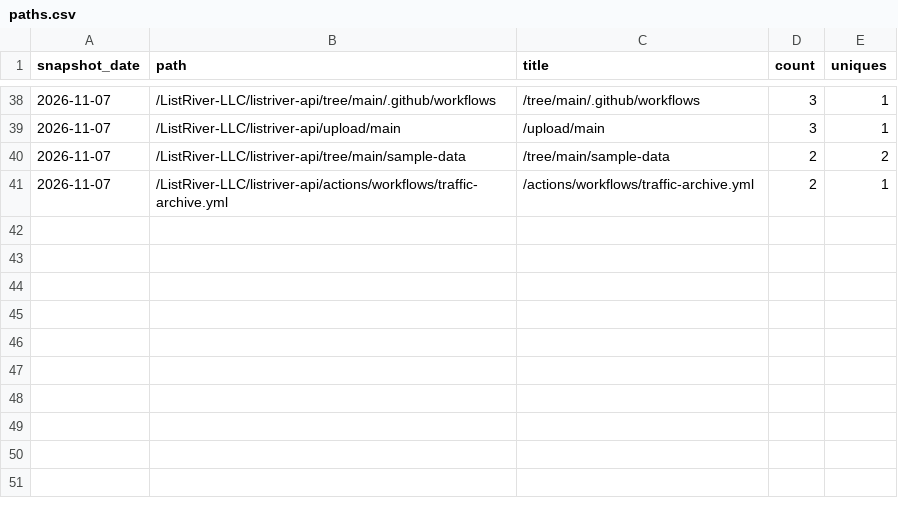
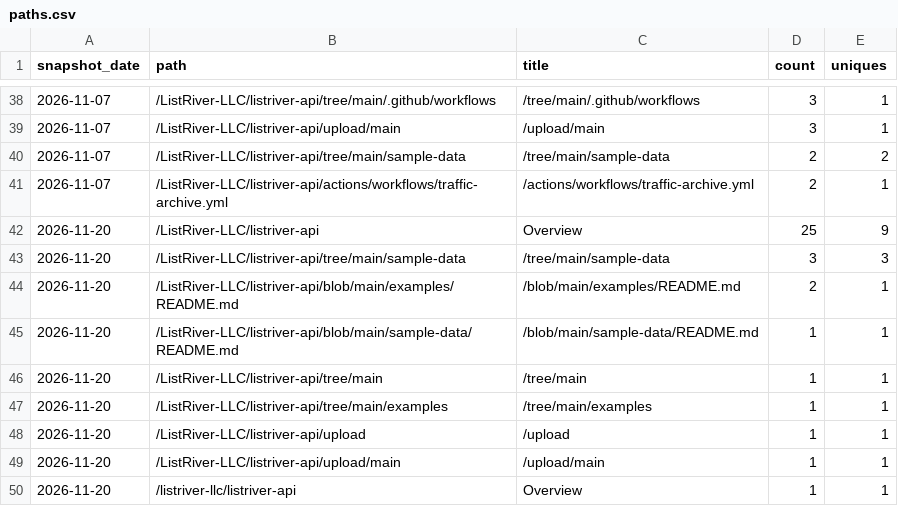
Before and after one commit to ListRiver-LLC/listriver-api, a CSV file: traffic/paths.csv, drawn as a sheet; only a part is shown, gaps mark what is left out.

Commit message:
Traffic snapshot 2026-11-20

```diff
--- a/traffic/paths.csv
+++ b/traffic/paths.csv
@@ -41 +41,10 @@ snapshot_date,path,title,count,uniques
 2026-11-07,/ListRiver-LLC/listriver-api/actions/workflows/traffic-archive.yml,/actions/workflows/traffic-archive.yml,2,1
+2026-11-20,/ListRiver-LLC/listriver-api,Overview,25,9
+2026-11-20,/ListRiver-LLC/listriver-api/tree/main/sample-data,/tree/main/sample-data,3,3
+2026-11-20,/ListRiver-LLC/listriver-api/blob/main/examples/README.md,/blob/main/examples/README.md,2,1
+2026-11-20,/ListRiver-LLC/listriver-api/blob/main/sample-data/README.md,/blob/main/sample-data/README.md,1,1
+2026-11-20,/ListRiver-LLC/listriver-api/tree/main,/tree/main,1,1
+2026-11-20,/ListRiver-LLC/listriver-api/tree/main/examples,/tree/main/examples,1,1
+2026-11-20,/ListRiver-LLC/listriver-api/upload,/upload,1,1
+2026-11-20,/ListRiver-LLC/listriver-api/upload/main,/upload/main,1,1
+2026-11-20,/listriver-llc/listriver-api,Overview,1,1
```
Also changed, not shown: traffic/clones.csv, traffic/referrers.csv, 2 other files.
